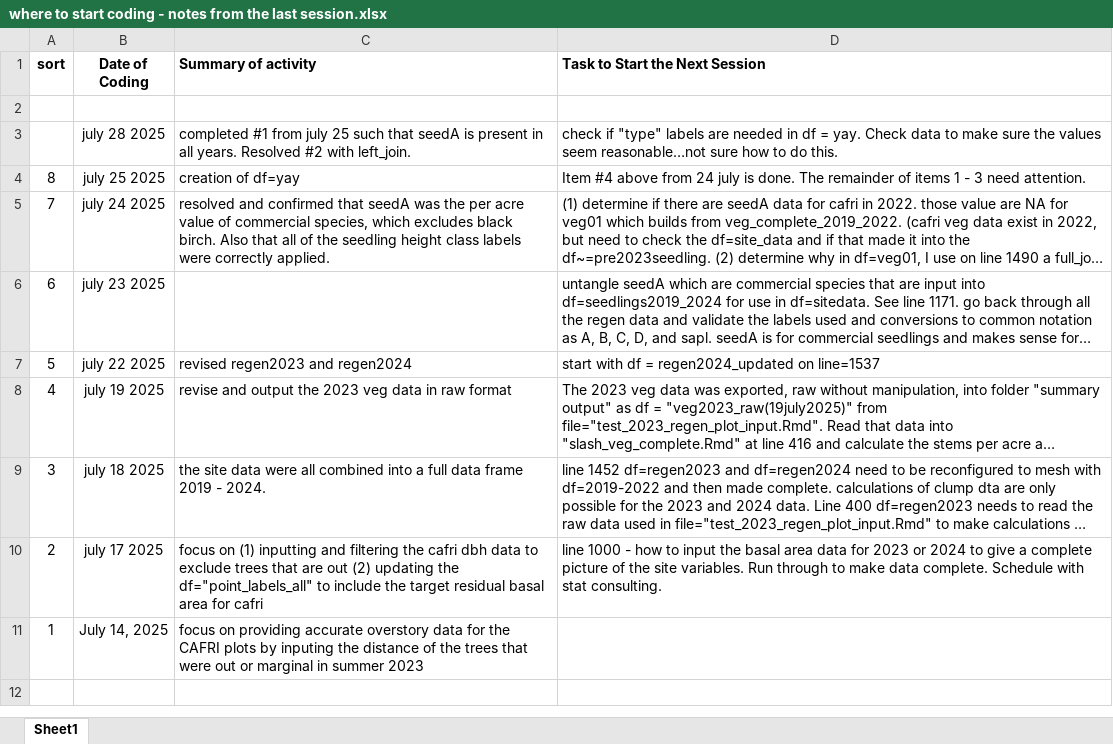
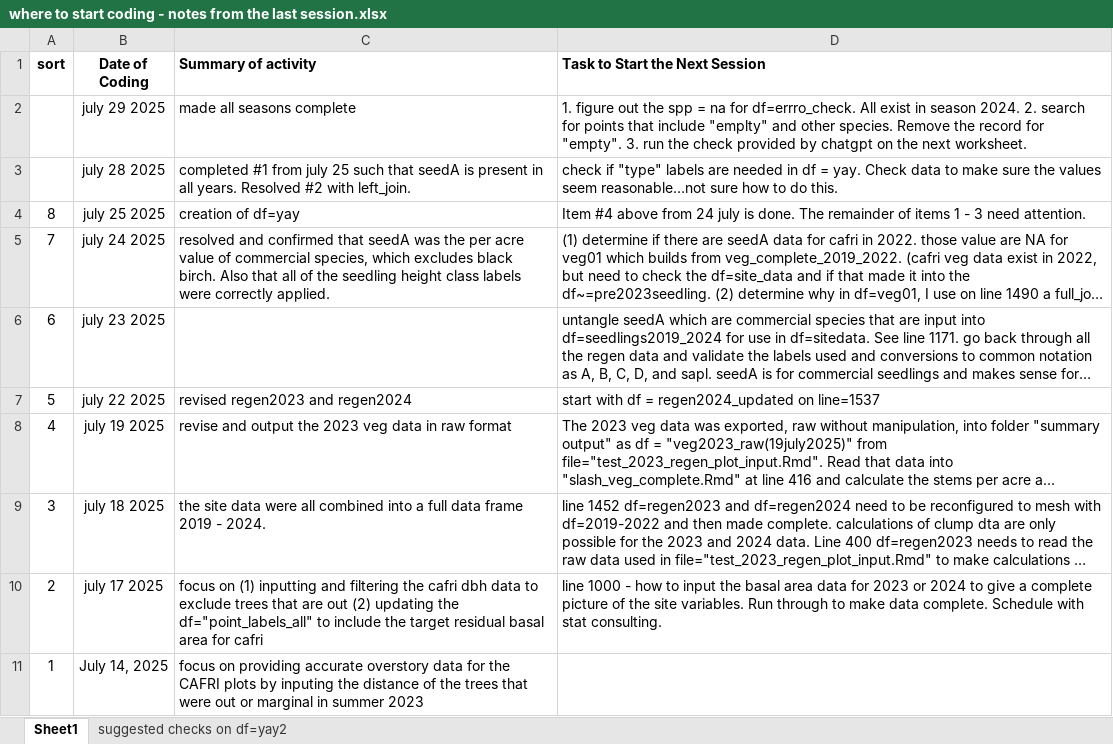
Before and after one commit to peter-smallidge/slash-wall-vegetation, an Excel workbook: where to start coding - notes from the last session.xlsx, sheet Sheet1, drawn as a sheet; long unchanged cells end in …; values as stored, in another font and other column widths than the file's, no borders; the diff names each change by its address in the sheet, - before the commit and + after, or states it on an @@ line.

Commit message:
making the data complete for all seasons. replace df=yay with df=yay2

```diff
--- a/where to start coding - notes from the last session.xlsx (sheet Sheet1)
+++ b/where to start coding - notes from the last session.xlsx (sheet Sheet1)
+sheet tab: suggested checks on df=yay2
-row 2: (empty)
+row 2:  | july 29 2025 | made all seasons complete | 1. figure out the spp = na for df=errro_check. All exist in season 2024. 2. search for points that include "emplty" and other species. Remove the record for "empty". 3. run the check provided by chatgpt on the next worksheet.
```
Also changed, not shown: summary output/cafri2023_dbh_basalarea_raw_summ.xlsx, summary output/campridge_overstory_by_point_2023data(29may2025).xlsx, 3 other files.
